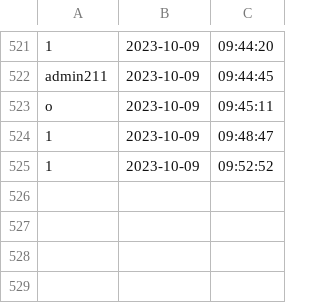
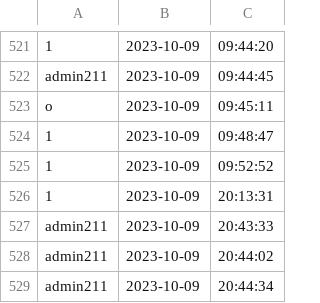
Before and after one commit to newnonsick/CS211-Project, a CSV file: data/logInfo.csv, drawn as a sheet; only a part is shown, gaps mark what is left out; the diff names each change by its address in the sheet, - before the commit and + after, or states it on an @@ line.

```diff
--- a/data/logInfo.csv
+++ b/data/logInfo.csv
+row 526: 1 | 2023-10-09 | 20:13:31
+row 527: admin211 | 2023-10-09 | 20:43:33
+row 528: admin211 | 2023-10-09 | 20:44:02
+row 529: admin211 | 2023-10-09 | 20:44:34
```
Also changed, not shown: data/userData.csv, 1 other file.
